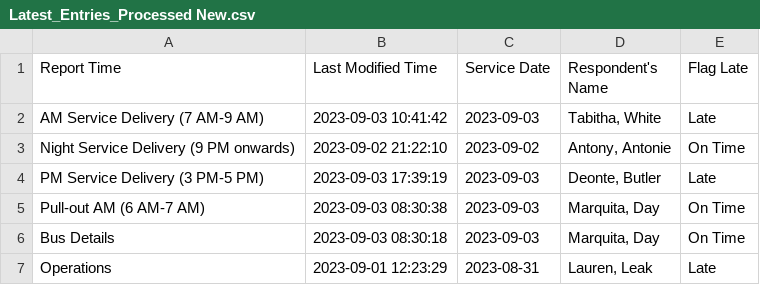
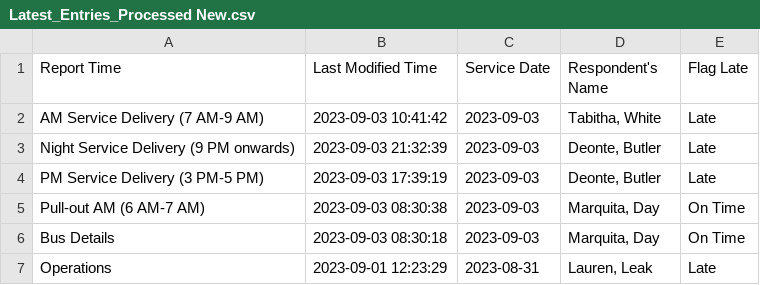
Before and after one commit to TerondaDavis/DC-Circulator-Operations, a CSV file: Data/Latest_Entries_Processed New.csv, drawn as a sheet.

```diff
--- a/Data/Latest_Entries_Processed New.csv
+++ b/Data/Latest_Entries_Processed New.csv
@@ -2,3 +2,3 @@ Report Time,Last Modified Time,Service Date,Respondent's Name,Flag Late
 AM Service Delivery (7 AM-9 AM),2023-09-03 10:41:42,2023-09-03,"Tabitha, White",Late
-Night Service Delivery (9 PM onwards),2023-09-02 21:22:10,2023-09-02,"Antony, Antonie",On Time
+Night Service Delivery (9 PM onwards),2023-09-03 21:32:39,2023-09-03,"Deonte, Butler",Late
 PM Service Delivery (3 PM-5 PM),2023-09-03 17:39:19,2023-09-03,"Deonte, Butler",Late
```
Also changed, not shown: Data/Low_Charge_Buses_Processed New.csv, Data/Personnel_Processed New.csv, 3 other files.
